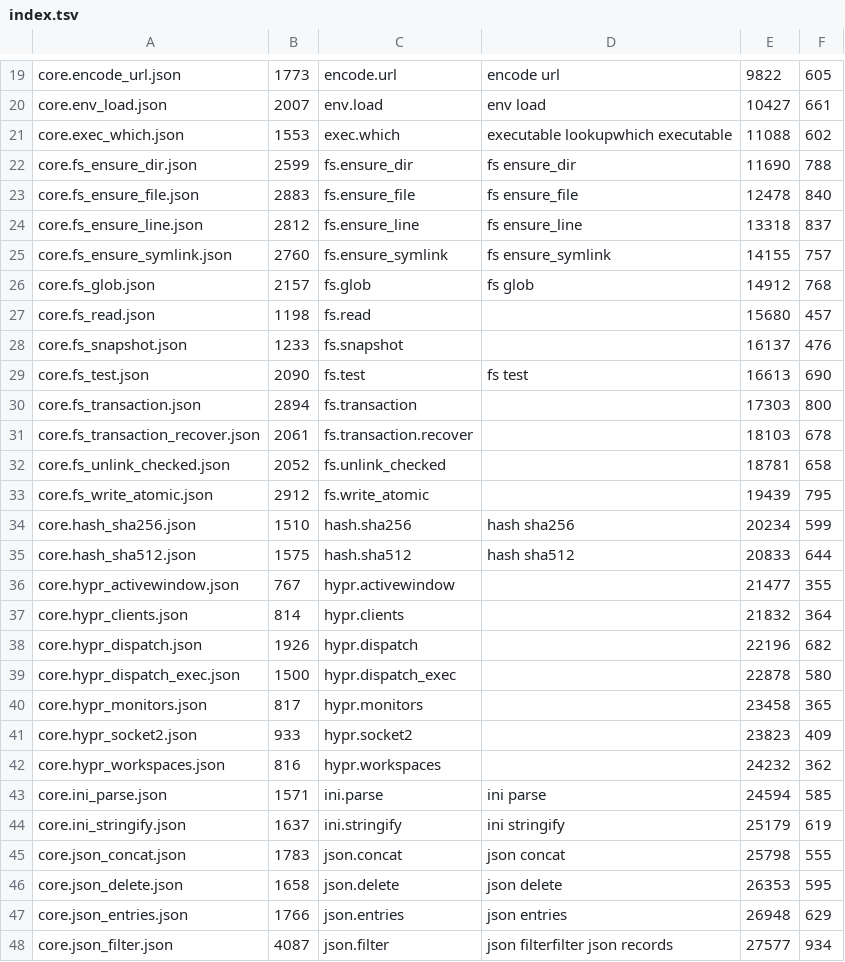
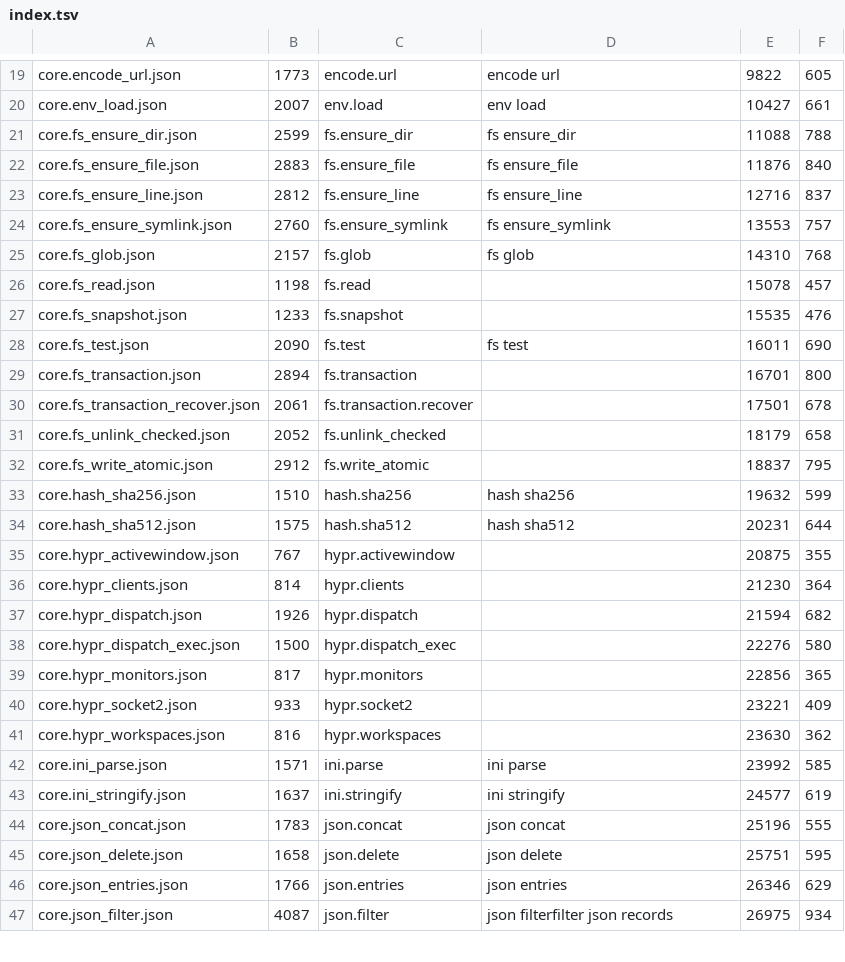
Before and after one commit to monstercameron/NextGenScriptingLanguage, a TSV file: src/bundled_manifests/index.tsv, drawn as a sheet; only a part is shown, gaps mark what is left out; removed rows and columns are numbered as before the commit, all else as after; the diff covers the shown part only; the diff names each change by its address in the sheet, - before the commit and + after, or states it on an @@ line.

```diff
--- a/src/bundled_manifests/index.tsv
+++ b/src/bundled_manifests/index.tsv
-row 21: core.exec_which.json | 1553 | exec.which | executable lookupwhich executable | 11088 | 602
-E21: 11690
+E21: 11088
-E22: 12478
+E22: 11876
-E23: 13318
+E23: 12716
-E24: 14155
+E24: 13553
-E25: 14912
+E25: 14310
-E26: 15680
+E26: 15078
-E27: 16137
+E27: 15535
-E28: 16613
+E28: 16011
-E29: 17303
+E29: 16701
-E30: 18103
+E30: 17501
-E31: 18781
+E31: 18179
-E32: 19439
+E32: 18837
-E33: 20234
+E33: 19632
-E34: 20833
+E34: 20231
-E35: 21477
+E35: 20875
-E36: 21832
+E36: 21230
-E37: 22196
+E37: 21594
-E38: 22878
+E38: 22276
-E39: 23458
+E39: 22856
-E40: 23823
+E40: 23221
-E41: 24232
+E41: 23630
-E42: 24594
+E42: 23992
-E43: 25179
+E43: 24577
-E44: 25798
+E44: 25196
-E45: 26353
+E45: 25751
-E46: 26948
+E46: 26346
-E47: 27577
+E47: 26975
```
Also changed, not shown: 161 edited cells elsewhere in this file, 8 other files.
